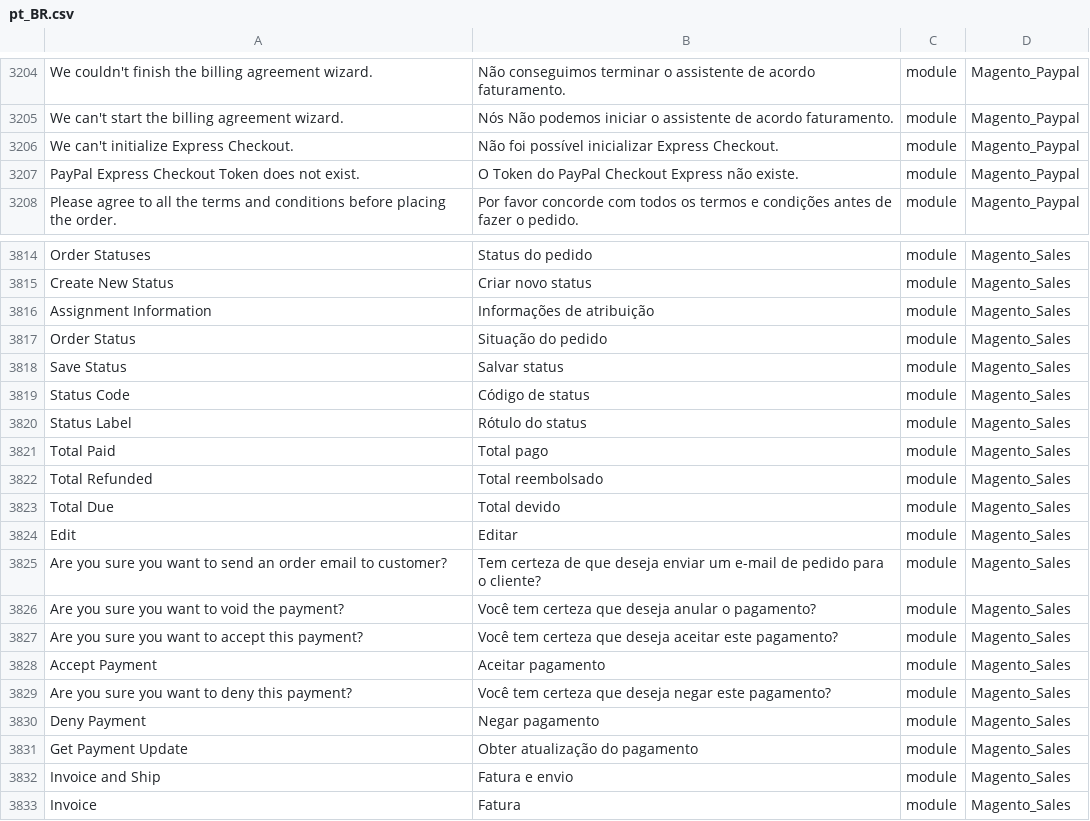
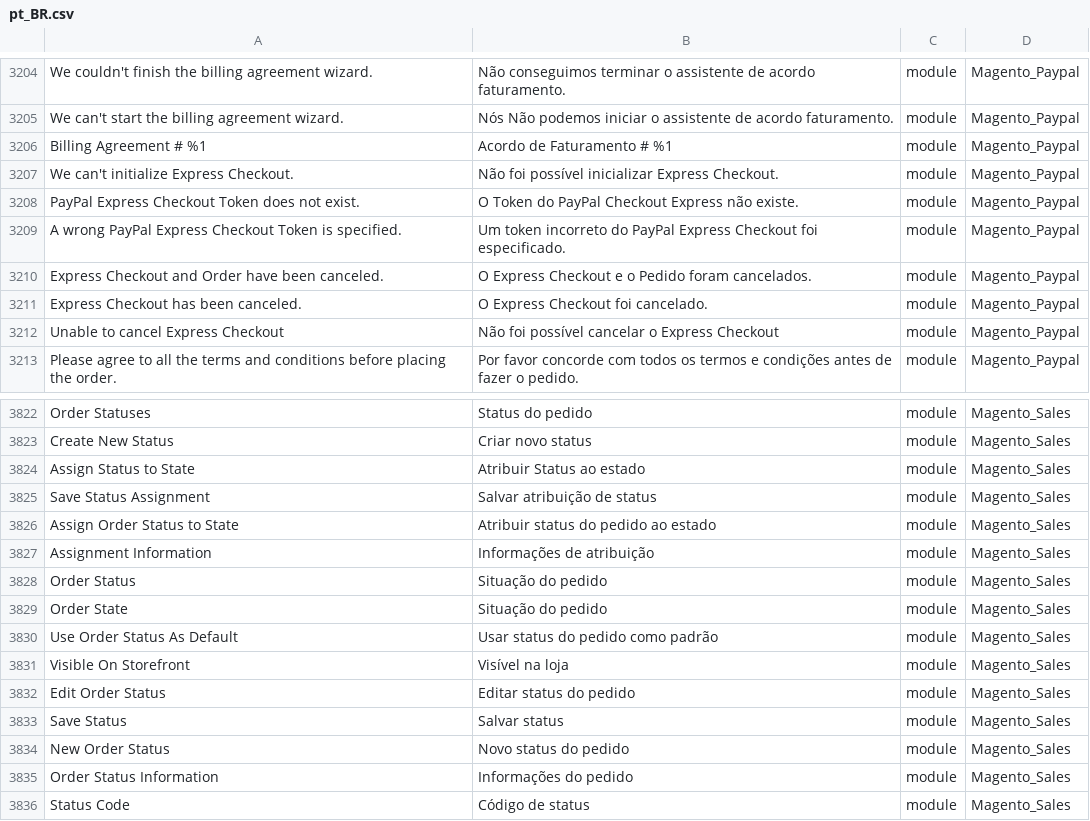
Before and after one commit to webjump/language_pt_br, a CSV file: pt_BR.csv, drawn as a sheet; only a part is shown, gaps mark what is left out; the shorter side is filled out with more unchanged rows; the diff covers the shown part only; the diff names each change by its address in the sheet, - before the commit and + after, or states it on an @@ line.

```diff
--- a/pt_BR.csv
+++ b/pt_BR.csv
+row 3206: Billing Agreement # %1 | Acordo de Faturamento # %1 | module | Magento_Paypal
+row 3209: A wrong PayPal Express Checkout Token is specified. | Um token incorreto do PayPal Express Checkout foi especificado. | module | Magento_Paypal
+row 3210: Express Checkout and Order have been canceled. | O Express Checkout e o Pedido foram cancelados. | module | Magento_Paypal
+row 3211: Express Checkout has been canceled. | O Express Checkout foi cancelado. | module | Magento_Paypal
+row 3212: Unable to cancel Express Checkout | Não foi possível cancelar o Express Checkout | module | Magento_Paypal
+row 3824: Assign Status to State | Atribuir Status ao estado | module | Magento_Sales
+row 3825: Save Status Assignment | Salvar atribuição de status | module | Magento_Sales
+row 3826: Assign Order Status to State | Atribuir status do pedido ao estado | module | Magento_Sales
+row 3829: Order State | Situação do pedido | module | Magento_Sales
+row 3830: Use Order Status As Default | Usar status do pedido como padrão | module | Magento_Sales
+row 3831: Visible On Storefront | Visível na loja | module | Magento_Sales
+row 3832: Edit Order Status | Editar status do pedido | module | Magento_Sales
+row 3834: New Order Status | Novo status do pedido | module | Magento_Sales
+row 3835: Order Status Information | Informações do pedido | module | Magento_Sales
```
Also changed, not shown: 3 added rows elsewhere in this file, 1 other file.
